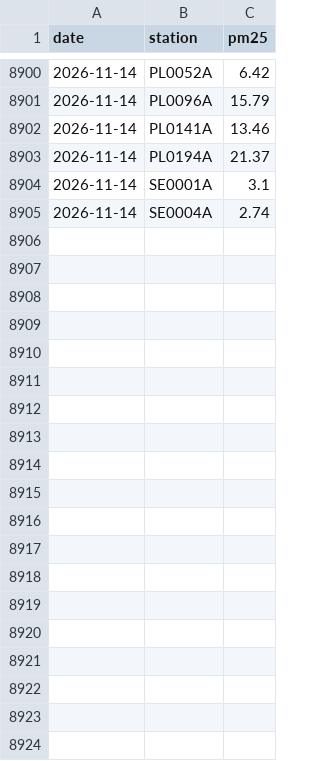
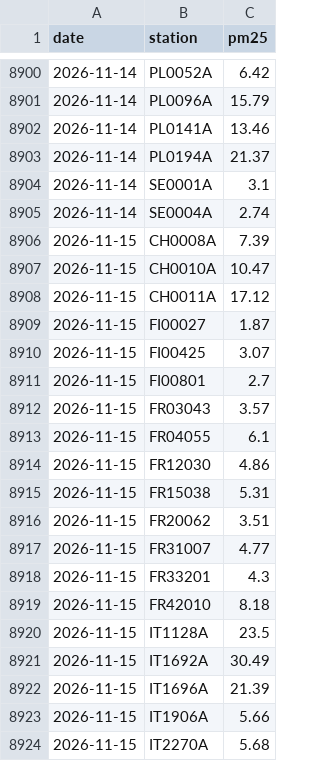
Before and after one commit to geoworldlook/air-check, a CSV file: data/forecast/archive_2026.csv, drawn as a sheet; only a part is shown, gaps mark what is left out; the diff covers the shown part only.

```diff
--- a/data/forecast/archive_2026.csv
+++ b/data/forecast/archive_2026.csv
@@ -8905 +8905,20 @@ date,station,pm25
 2026-11-14,SE0004A,2.74
+2026-11-15,CH0008A,7.39
+2026-11-15,CH0010A,10.47
+2026-11-15,CH0011A,17.12
+2026-11-15,FI00027,1.87
+2026-11-15,FI00425,3.07
+2026-11-15,FI00801,2.7
+2026-11-15,FR03043,3.57
+2026-11-15,FR04055,6.1
+2026-11-15,FR12030,4.86
+2026-11-15,FR15038,5.31
+2026-11-15,FR20062,3.51
+2026-11-15,FR31007,4.77
+2026-11-15,FR33201,4.3
+2026-11-15,FR42010,8.18
+2026-11-15,IT1128A,23.5
+2026-11-15,IT1692A,30.49
+2026-11-15,IT1696A,21.39
+2026-11-15,IT1906A,5.66
+2026-11-15,IT2270A,5.68
```
Also changed, not shown: 9 added rows elsewhere in this file, data/obs/obs_2026.csv, 5 other files.
